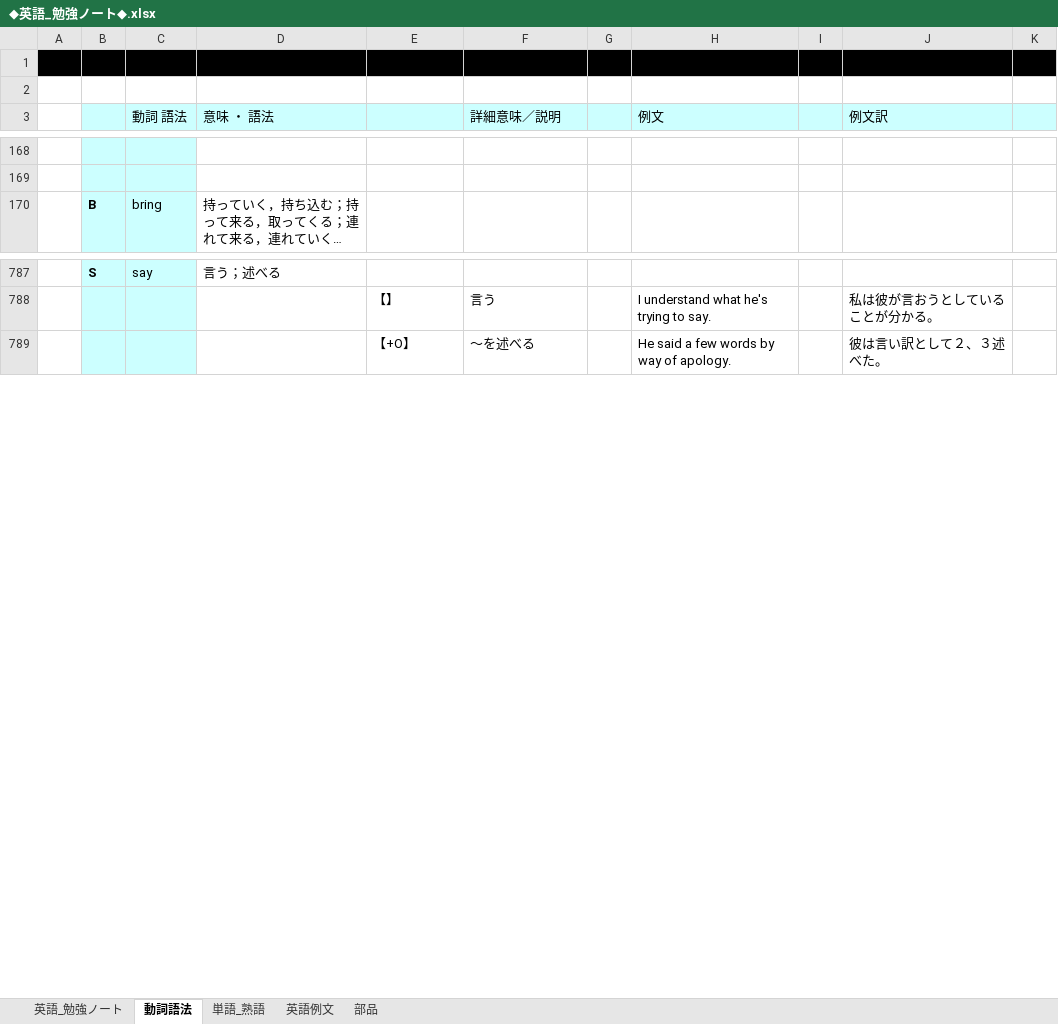
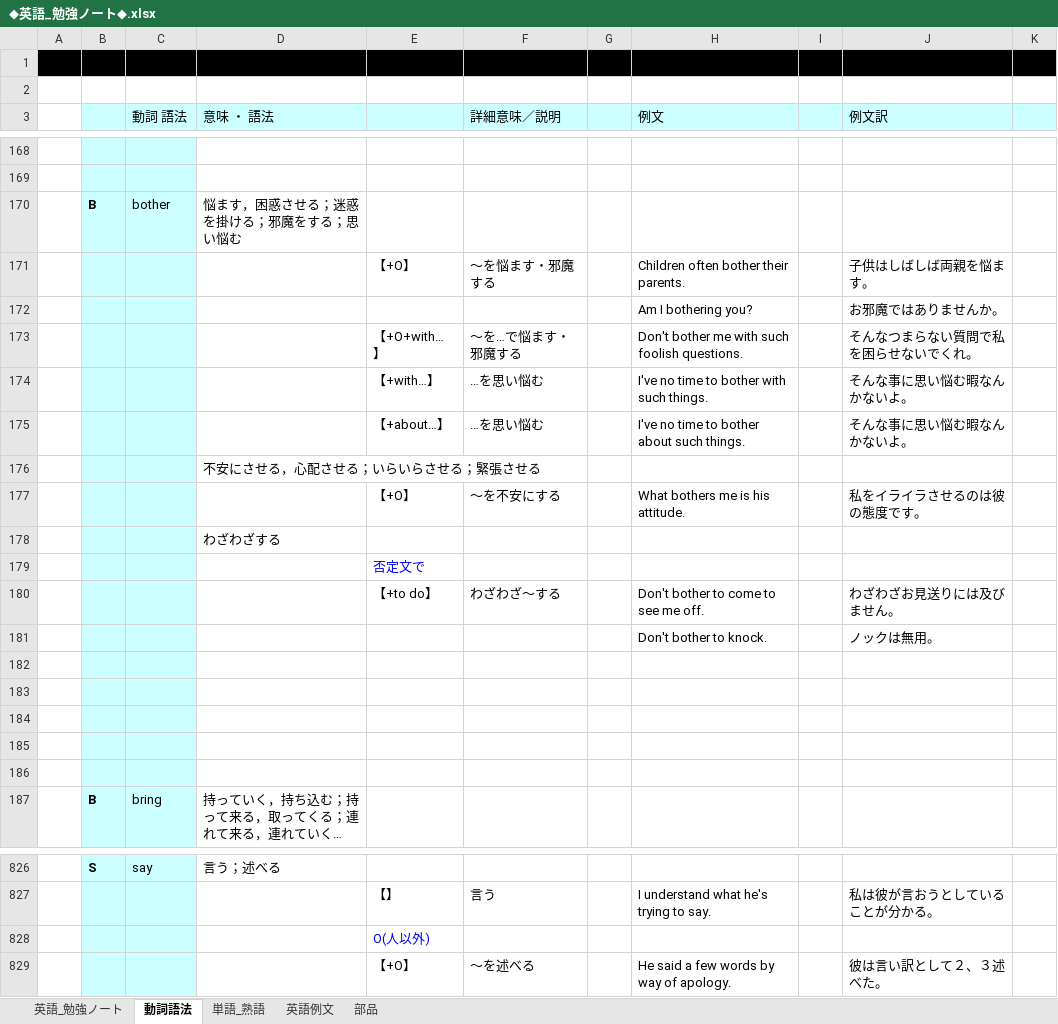
Before and after one commit to roshihie/English, an Excel workbook: ◆英語_勉強ノート◆.xlsx, sheet 動詞語法, drawn as a sheet; only a part is shown, gaps mark what is left out; long unchanged cells end in …; values as stored, in another font and other column widths than the file's, no borders; the diff covers the shown part only; the diff names each change by its address in the sheet, - before the commit and + after, or states it on an @@ line.

```diff
--- a/◆英語_勉強ノート◆.xlsx (sheet 動詞語法)
+++ b/◆英語_勉強ノート◆.xlsx (sheet 動詞語法)
+row 170:  | B | bother | 悩ます，困惑させる；迷惑を掛ける；邪魔をする；思い悩む
+row 171:  |  |  |  | 【+O】 | ～を悩ます・邪魔する |  | Children often bother their parents. |  | 子供はしばしば両親を悩ます。
+row 172:  |  |  |  |  |  |  | Am I bothering you? |  | お邪魔ではありませんか。
+row 173:  |  |  |  | 【+O+with…】 | ～を…で悩ます・邪魔する |  | Don't bother me with such foolish questions. |  | そんなつまらない質問で私を困らせないでくれ。
+row 174:  |  |  |  | 【+with…】 | …を思い悩む |  | I've no time to bother with such things. |  | そんな事に思い悩む暇なんかないよ。
+row 175:  |  |  |  | 【+about…】 | …を思い悩む |  | I've no time to bother about such things. |  | そんな事に思い悩む暇なんかないよ。
+row 176:  |  |  | 不安にさせる，心配させる；いらいらさせる；緊張させる
+row 177:  |  |  |  | 【+O】 | ～を不安にする |  | What bothers me is his attitude. |  | 私をイライラさせるのは彼の態度です。
+row 178:  |  |  | わざわざする
+row 179:  |  |  |  | 否定文で
+row 180:  |  |  |  | 【+to do】 | わざわざ～する |  | Don't bother to come to see me off. |  | わざわざお見送りには及びません。
+row 181:  |  |  |  |  |  |  | Don't bother to knock. |  | ノックは無用。
+row 182: (empty)
+row 183: (empty)
+row 184: (empty)
+row 185: (empty)
+row 186: (empty)
+row 828:  |  |  |  | O(人以外)
```
Also changed, not shown: 49 added rows and 1 edited cell elsewhere in this sheet, sheet 英語_勉強ノート, sheet 単語_熟語, sheet 部品, 4 other files.
